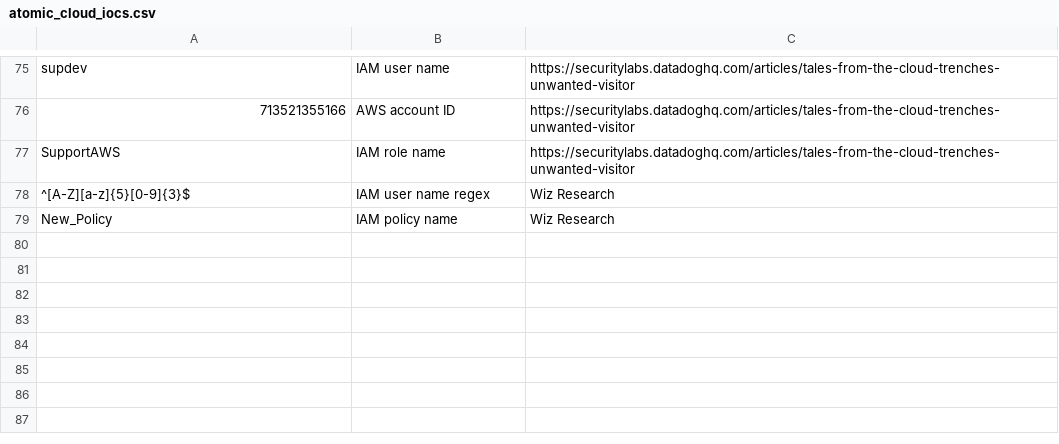
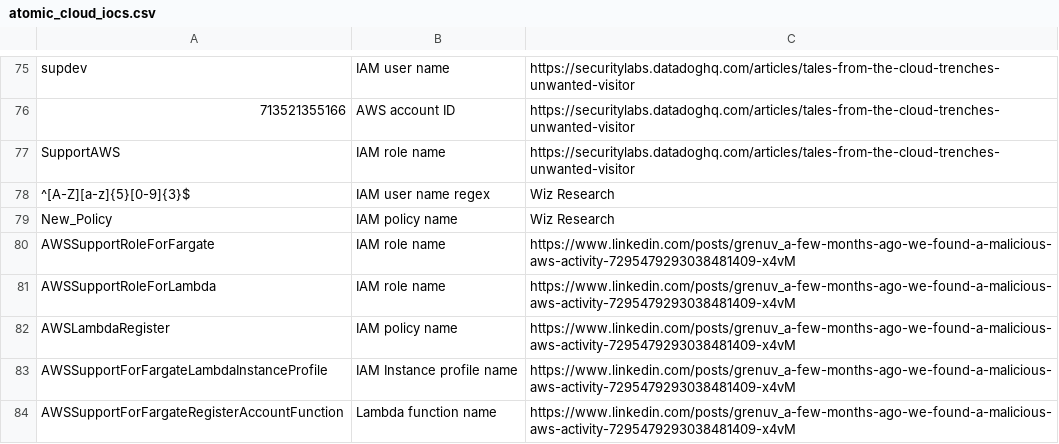
Before and after one commit to wiz-sec-public/wiz-research-iocs, a CSV file: atomic_cloud_iocs.csv, drawn as a sheet; only a part is shown, gaps mark what is left out; the diff names each change by its address in the sheet, - before the commit and + after, or states it on an @@ line.

Commit message:
Add IOCs based on https://www.linkedin.com/posts/grenuv_a-few-months-ago-we-found-a-malicious-aws-activity-7295479293038481409-x4vM

```diff
--- a/atomic_cloud_iocs.csv
+++ b/atomic_cloud_iocs.csv
+row 80: AWSSupportRoleForFargate | IAM role name | https://www.linkedin.com/posts/grenuv_a-few-months-ago-we-found-a-malicious-aws-activity-7295479293038481409-x4vM
+row 81: AWSSupportRoleForLambda | IAM role name | https://www.linkedin.com/posts/grenuv_a-few-months-ago-we-found-a-malicious-aws-activity-7295479293038481409-x4vM
+row 82: AWSLambdaRegister | IAM policy name | https://www.linkedin.com/posts/grenuv_a-few-months-ago-we-found-a-malicious-aws-activity-7295479293038481409-x4vM
+row 83: AWSSupportForFargateLambdaInstanceProfile | IAM Instance profile name | https://www.linkedin.com/posts/grenuv_a-few-months-ago-we-found-a-malicious-aws-activity-7295479293038481409-x4vM
+row 84: AWSSupportForFargateRegisterAccountFunction | Lambda function name | https://www.linkedin.com/posts/grenuv_a-few-months-ago-we-found-a-malicious-aws-activity-7295479293038481409-x4vM
```
